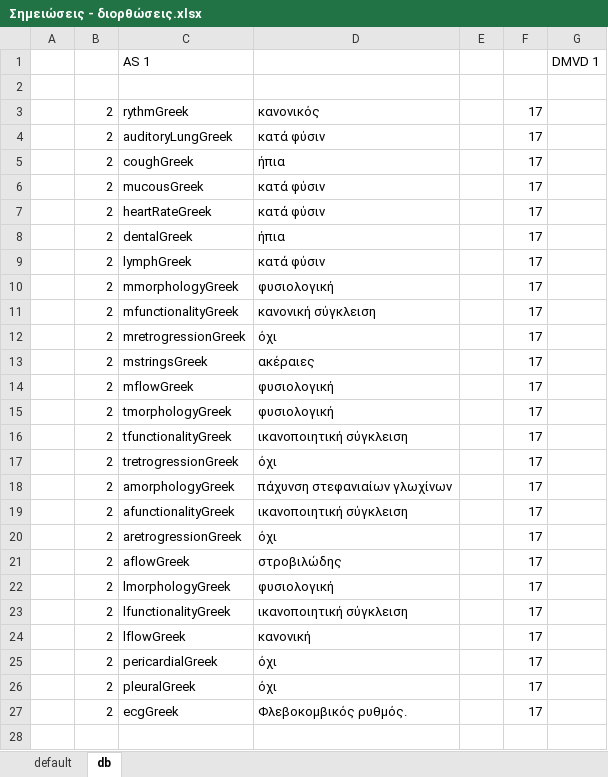
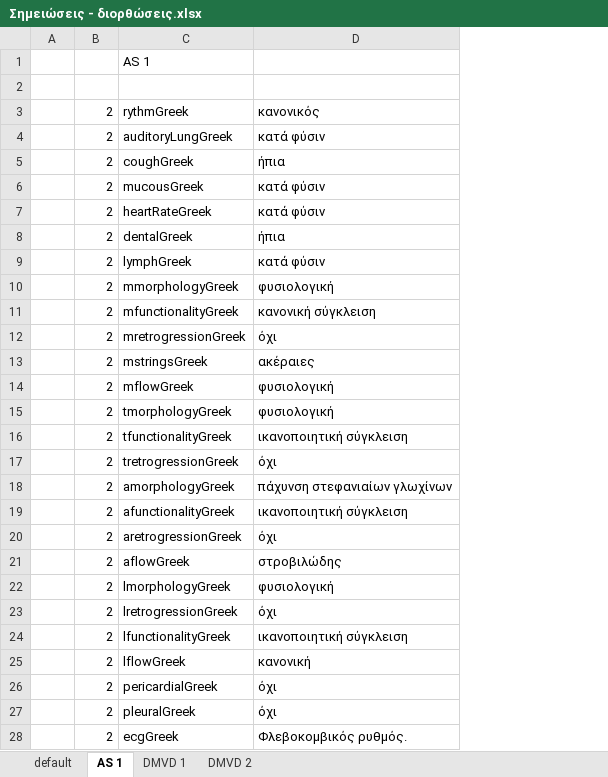
Before and after one commit to GiwrgosP/SLAVE, an Excel workbook: Σημειώσεις - διορθώσεις.xlsx, sheet AS 1, drawn as a sheet; values as stored, in another font and other column widths than the file's, no borders; removed rows and columns are numbered as before the commit, all else as after; the diff names each change by its address in the sheet, - before the commit and + after, or states it on an @@ line.

```diff
--- a/Σημειώσεις - διορθώσεις.xlsx (sheet AS 1)
+++ b/Σημειώσεις - διορθώσεις.xlsx (sheet AS 1)
-sheet tab: db
+sheet tab: AS 1
+sheet tab: DMVD 1
+sheet tab: DMVD 2
-column E, empty
-column F, rows 3-27: all 17
-column G, row 1: DMVD 1
+row 23:  | 2 | lretrogressionGreek | όχι
```
Also changed, not shown: 2 other files.
